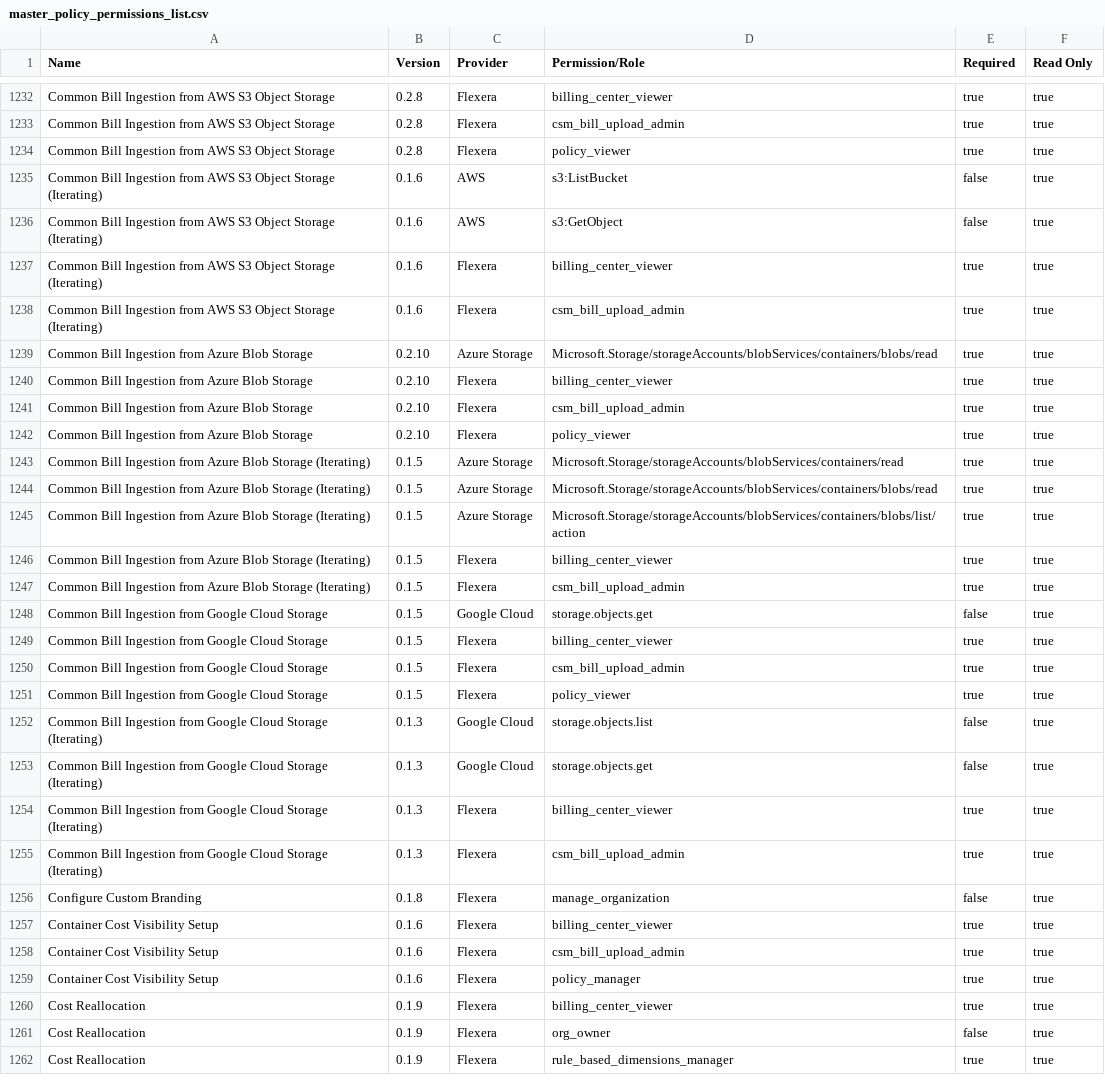
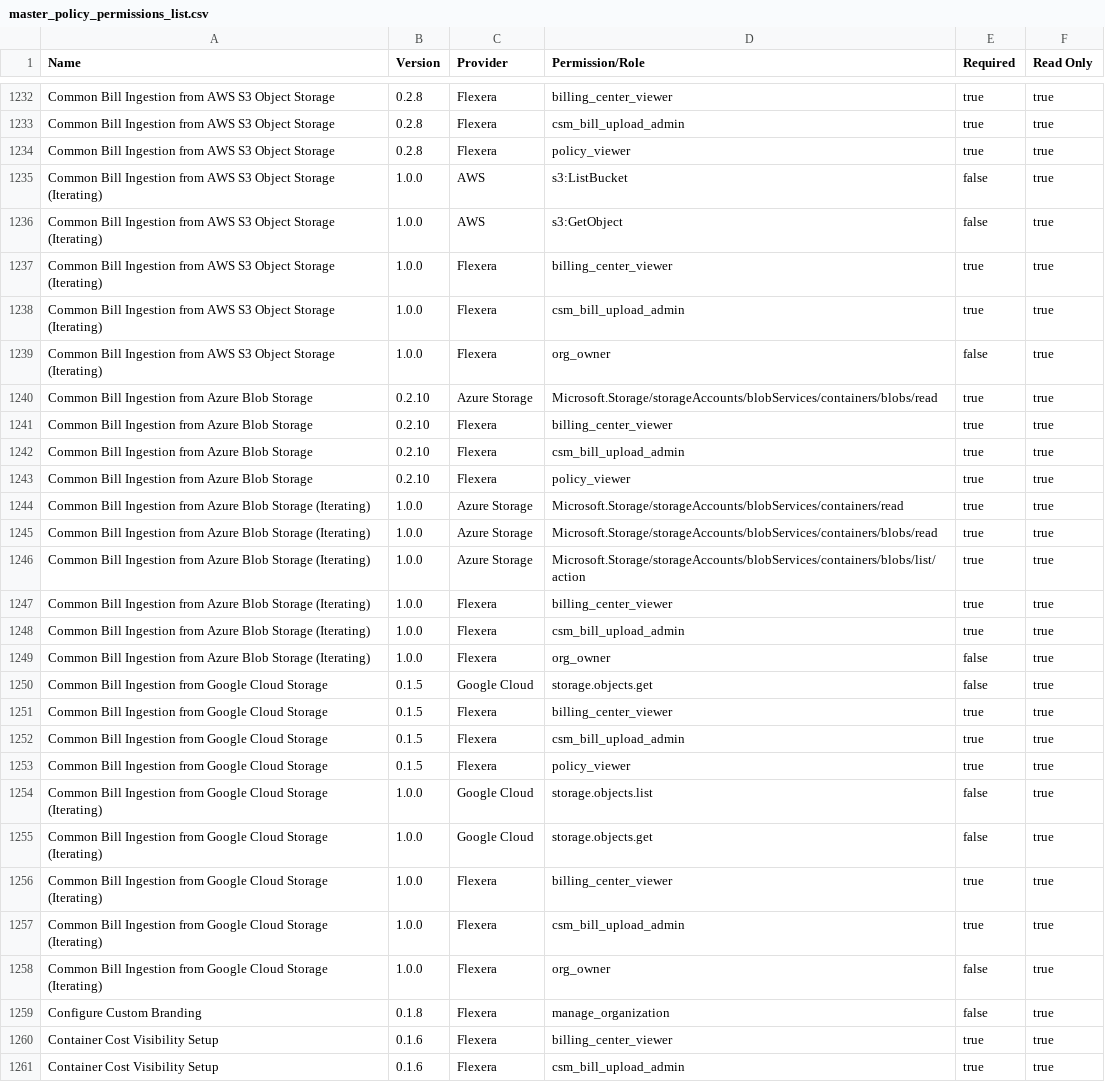
Before and after one commit to flexera-public/policy_templates, a CSV file: data/policy_permissions_list/master_policy_permissions_list.csv, drawn as a sheet; only a part is shown, gaps mark what is left out; the shorter side is filled out with more unchanged rows; the diff covers the shown part only.

```diff
--- a/data/policy_permissions_list/master_policy_permissions_list.csv
+++ b/data/policy_permissions_list/master_policy_permissions_list.csv
@@ -1234,6 +1234,7 @@ Common Bill Ingestion from AWS S3 Object Storage,0.2.8,Flexera,csm_bill_upload_a
 Common Bill Ingestion from AWS S3 Object Storage,0.2.8,Flexera,policy_viewer,true,true
-Common Bill Ingestion from AWS S3 Object Storage (Iterating),0.1.6,AWS,s3:ListBucket,false,true
-Common Bill Ingestion from AWS S3 Object Storage (Iterating),0.1.6,AWS,s3:GetObject,false,true
-Common Bill Ingestion from AWS S3 Object Storage (Iterating),0.1.6,Flexera,billing_center_viewer,true,true
-Common Bill Ingestion from AWS S3 Object Storage (Iterating),0.1.6,Flexera,csm_bill_upload_admin,true,true
+Common Bill Ingestion from AWS S3 Object Storage (Iterating),1.0.0,AWS,s3:ListBucket,false,true
+Common Bill Ingestion from AWS S3 Object Storage (Iterating),1.0.0,AWS,s3:GetObject,false,true
+Common Bill Ingestion from AWS S3 Object Storage (Iterating),1.0.0,Flexera,billing_center_viewer,true,true
+Common Bill Ingestion from AWS S3 Object Storage (Iterating),1.0.0,Flexera,csm_bill_upload_admin,true,true
+Common Bill Ingestion from AWS S3 Object Storage (Iterating),1.0.0,Flexera,org_owner,false,true
 Common Bill Ingestion from Azure Blob Storage,0.2.10,Azure Storage,Microsoft.Storage/storageAccounts/blobServices/containers/blobs/read,true,true
@@ -1242,7 +1243,8 @@ Common Bill Ingestion from Azure Blob Storage,0.2.10,Flexera,csm_bill_upload_adm
 Common Bill Ingestion from Azure Blob Storage,0.2.10,Flexera,policy_viewer,true,true
-Common Bill Ingestion from Azure Blob Storage (Iterating),0.1.5,Azure Storage,Microsoft.Storage/storageAccounts/blobServices/containers/read,true,true
-Common Bill Ingestion from Azure Blob Storage (Iterating),0.1.5,Azure Storage,Microsoft.Storage/storageAccounts/blobServices/containers/blobs/read,true,true
-Common Bill Ingestion from Azure Blob Storage (Iterating),0.1.5,Azure Storage,Microsoft.Storage/storageAccounts/blobServices/containers/blobs/list/action,true,true
-Common Bill Ingestion from Azure Blob Storage (Iterating),0.1.5,Flexera,billing_center_viewer,true,true
-Common Bill Ingestion from Azure Blob Storage (Iterating),0.1.5,Flexera,csm_bill_upload_admin,true,true
+Common Bill Ingestion from Azure Blob Storage (Iterating),1.0.0,Azure Storage,Microsoft.Storage/storageAccounts/blobServices/containers/read,true,true
+Common Bill Ingestion from Azure Blob Storage (Iterating),1.0.0,Azure Storage,Microsoft.Storage/storageAccounts/blobServices/containers/blobs/read,true,true
+Common Bill Ingestion from Azure Blob Storage (Iterating),1.0.0,Azure Storage,Microsoft.Storage/storageAccounts/blobServices/containers/blobs/list/action,true,true
+Common Bill Ingestion from Azure Blob Storage (Iterating),1.0.0,Flexera,billing_center_viewer,true,true
+Common Bill Ingestion from Azure Blob Storage (Iterating),1.0.0,Flexera,csm_bill_upload_admin,true,true
+Common Bill Ingestion from Azure Blob Storage (Iterating),1.0.0,Flexera,org_owner,false,true
 Common Bill Ingestion from Google Cloud Storage,0.1.5,Google Cloud,storage.objects.get,false,true
@@ -1251,6 +1253,7 @@ Common Bill Ingestion from Google Cloud Storage,0.1.5,Flexera,csm_bill_upload_ad
 Common Bill Ingestion from Google Cloud Storage,0.1.5,Flexera,policy_viewer,true,true
-Common Bill Ingestion from Google Cloud Storage (Iterating),0.1.3,Google Cloud,storage.objects.list,false,true
-Common Bill Ingestion from Google Cloud Storage (Iterating),0.1.3,Google Cloud,storage.objects.get,false,true
-Common Bill Ingestion from Google Cloud Storage (Iterating),0.1.3,Flexera,billing_center_viewer,true,true
-Common Bill Ingestion from Google Cloud Storage (Iterating),0.1.3,Flexera,csm_bill_upload_admin,true,true
+Common Bill Ingestion from Google Cloud Storage (Iterating),1.0.0,Google Cloud,storage.objects.list,false,true
+Common Bill Ingestion from Google Cloud Storage (Iterating),1.0.0,Google Cloud,storage.objects.get,false,true
+Common Bill Ingestion from Google Cloud Storage (Iterating),1.0.0,Flexera,billing_center_viewer,true,true
+Common Bill Ingestion from Google Cloud Storage (Iterating),1.0.0,Flexera,csm_bill_upload_admin,true,true
+Common Bill Ingestion from Google Cloud Storage (Iterating),1.0.0,Flexera,org_owner,false,true
 Configure Custom Branding,0.1.8,Flexera,manage_organization,false,true
```
Also changed, not shown: 1 added row and 4 edited cells elsewhere in this file, 7 other files.
